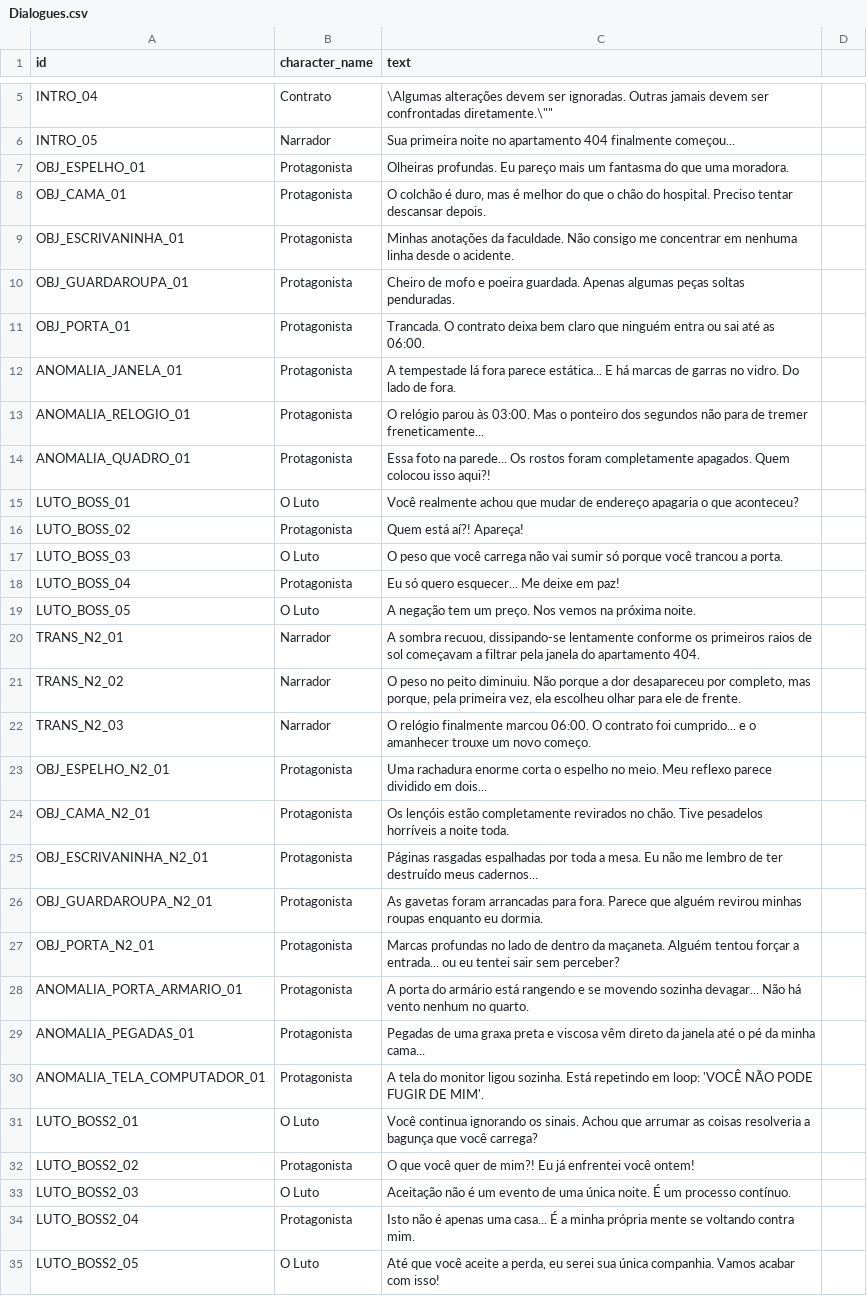
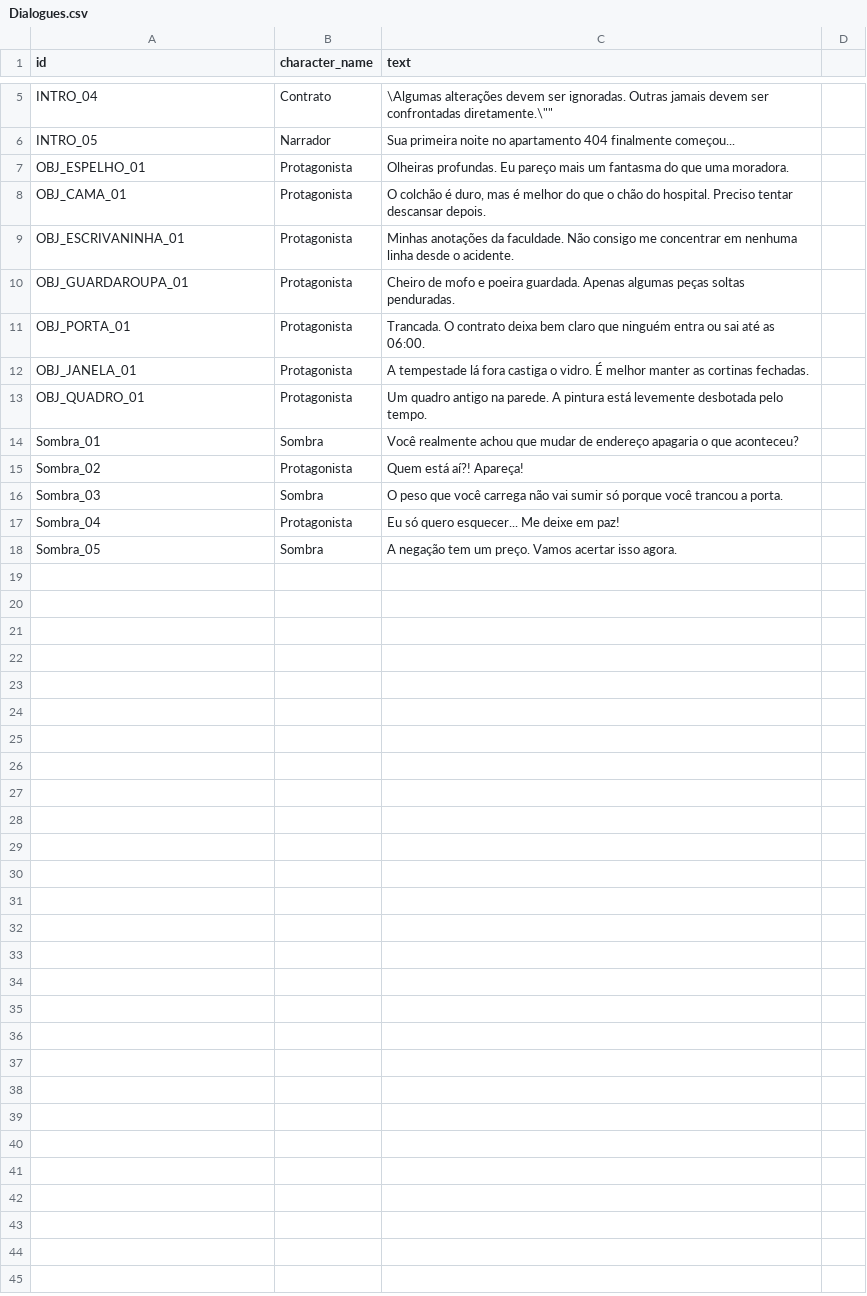
Before and after one commit to Joseinaciomf/GameJamPlus, a CSV file: Assets/Dialogues/Dialogues.csv, drawn as a sheet; only a part is shown, gaps mark what is left out.

Commit message:
Ajustado sistema do quarto e textos

```diff
--- a/Assets/Dialogues/Dialogues.csv
+++ b/Assets/Dialogues/Dialogues.csv
@@ -11,25 +11,8 @@ OBJ_GUARDAROUPA_01,Protagonista,"Cheiro de mofo e poeira guardada. Apenas alguma
 OBJ_PORTA_01,Protagonista,"Trancada. O contrato deixa bem claro que ninguém entra ou sai até as 06:00."
-ANOMALIA_JANELA_01,Protagonista,"A tempestade lá fora parece estática... E há marcas de garras no vidro. Do lado de fora."
-ANOMALIA_RELOGIO_01,Protagonista,"O relógio parou às 03:00. Mas o ponteiro dos segundos não para de tremer freneticamente..."
-ANOMALIA_QUADRO_01,Protagonista,"Essa foto na parede... Os rostos foram completamente apagados. Quem colocou isso aqui?!"
-LUTO_BOSS_01,O Luto,"Você realmente achou que mudar de endereço apagaria o que aconteceu?"
-LUTO_BOSS_02,Protagonista,"Quem está aí?! Apareça!"
-LUTO_BOSS_03,O Luto,"O peso que você carrega não vai sumir só porque você trancou a porta."
-LUTO_BOSS_04,Protagonista,"Eu só quero esquecer... Me deixe em paz!"
-LUTO_BOSS_05,O Luto,"A negação tem um preço. Nos vemos na próxima noite."
-TRANS_N2_01,Narrador,"A sombra recuou, dissipando-se lentamente conforme os primeiros raios de sol começavam a filtrar pela janela do apartamento 404."
-TRANS_N2_02,Narrador,"O peso no peito diminuiu. Não porque a dor desapareceu por completo, mas porque, pela primeira vez, ela escolheu olhar para ele de frente."
-TRANS_N2_03,Narrador,"O relógio finalmente marcou 06:00. O contrato foi cumprido... e o amanhecer trouxe um novo começo."
-OBJ_ESPELHO_N2_01,Protagonista,"Uma rachadura enorme corta o espelho no meio. Meu reflexo parece dividido em dois..."
-OBJ_CAMA_N2_01,Protagonista,"Os lençóis estão completamente revirados no chão. Tive pesadelos horríveis a noite toda."
-OBJ_ESCRIVANINHA_N2_01,Protagonista,"Páginas rasgadas espalhadas por toda a mesa. Eu não me lembro de ter destruído meus cadernos..."
-OBJ_GUARDAROUPA_N2_01,Protagonista,"As gavetas foram arrancadas para fora. Parece que alguém revirou minhas roupas enquanto eu dormia."
-OBJ_PORTA_N2_01,Protagonista,"Marcas profundas no lado de dentro da maçaneta. Alguém tentou forçar a entrada... ou eu tentei sair sem perceber?"
-ANOMALIA_PORTA_ARMARIO_01,Protagonista,"A porta do armário está rangendo e se movendo sozinha devagar... Não há vento nenhum no quarto."
-ANOMALIA_PEGADAS_01,Protagonista,"Pegadas de uma graxa preta e viscosa vêm direto da janela até o pé da minha cama..."
-ANOMALIA_TELA_COMPUTADOR_01,Protagonista,"A tela do monitor ligou sozinha. Está repetindo em loop: 'VOCÊ NÃO PODE FUGIR DE MIM'."
-LUTO_BOSS2_01,O Luto,"Você continua ignorando os sinais. Achou que arrumar as coisas resolveria a bagunça que você carrega?"
-LUTO_BOSS2_02,Protagonista,"O que você quer de mim?! Eu já enfrentei você ontem!"
-LUTO_BOSS2_03,O Luto,"Aceitação não é um evento de uma única noite. É um processo contínuo."
-LUTO_BOSS2_04,Protagonista,"Isto não é apenas uma casa... É a minha própria mente se voltando contra mim."
-LUTO_BOSS2_05,O Luto,"Até que você aceite a perda, eu serei sua única companhia. Vamos acabar com isso!"
+OBJ_JANELA_01,Protagonista,"A tempestade lá fora castiga o vidro. É melhor manter as cortinas fechadas."
+OBJ_QUADRO_01,Protagonista,"Um quadro antigo na parede. A pintura está levemente desbotada pelo tempo."
+Sombra_01,Sombra,"Você realmente achou que mudar de endereço apagaria o que aconteceu?"
+Sombra_02,Protagonista,"Quem está aí?! Apareça!"
+Sombra_03,Sombra,"O peso que você carrega não vai sumir só porque você trancou a porta."
+Sombra_04,Protagonista,"Eu só quero esquecer... Me deixe em paz!"
+Sombra_05,Sombra,"A negação tem um preço. Vamos acertar isso agora."
```
Also changed, not shown: 8 other files.
